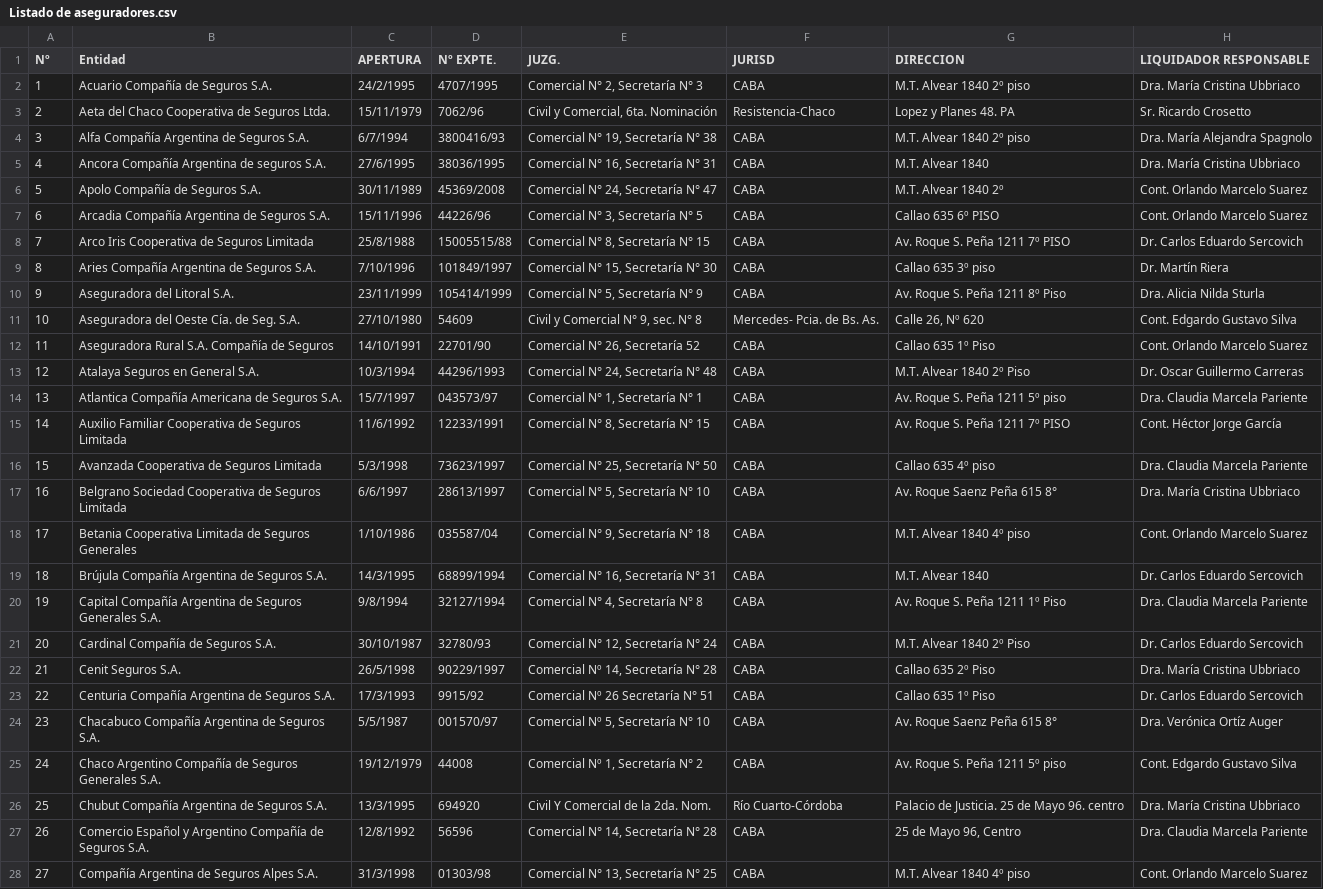
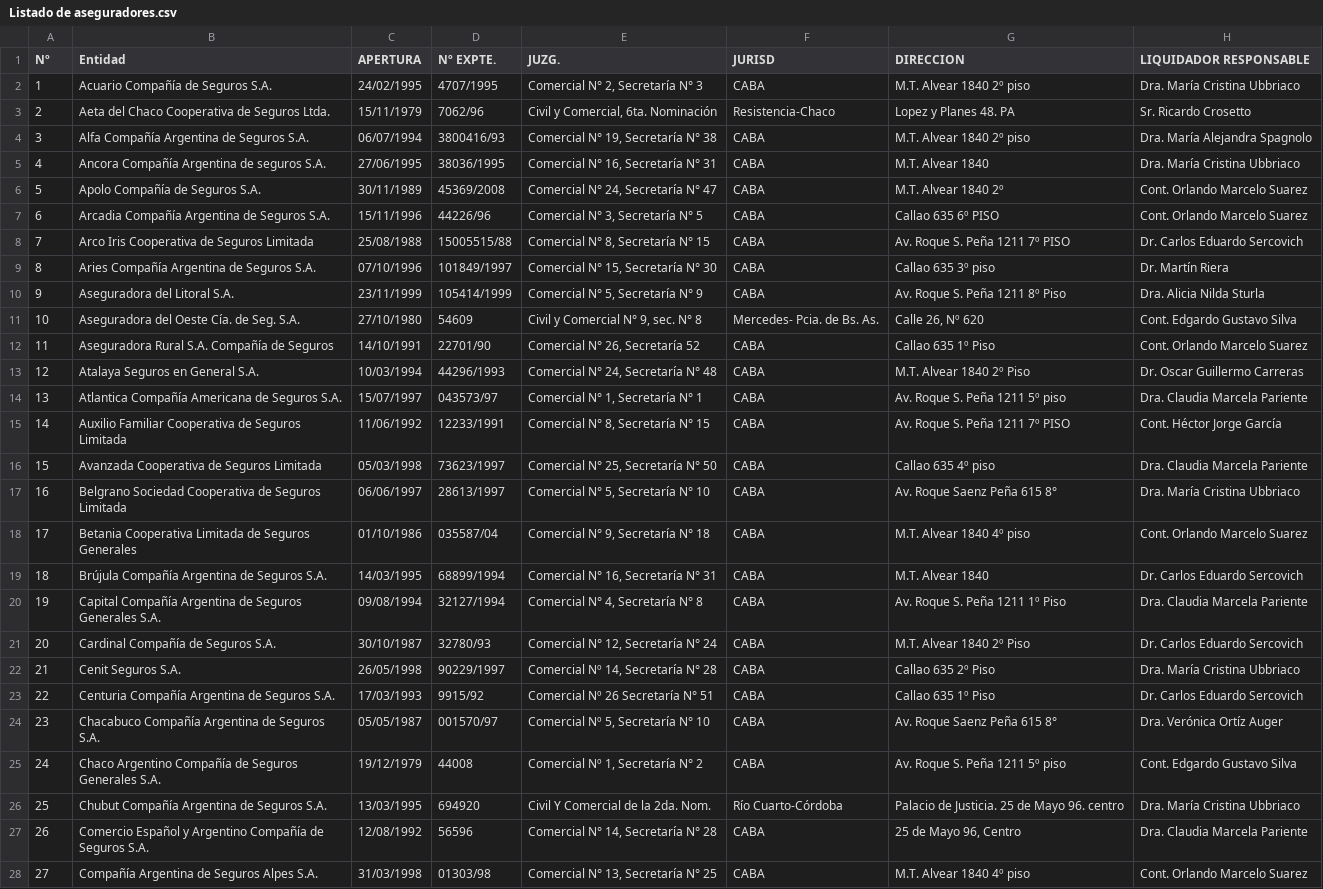
Before and after one commit to ramachristesnen/pryChristensenIE, a CSV file: pryChristensenIE/basedatos/Listado de aseguradores.csv, drawn as a sheet; only a part is shown; the diff covers the shown part only; the diff names each change by its address in the sheet, - before the commit and + after, or states it on an @@ line.

```diff
--- a/pryChristensenIE/basedatos/Listado de aseguradores.csv
+++ b/pryChristensenIE/basedatos/Listado de aseguradores.csv
-C2 (APERTURA): 24/2/1995
+C2 (APERTURA): 24/02/1995
-C4 (APERTURA): 6/7/1994
+C4 (APERTURA): 06/07/1994
-C5 (APERTURA): 27/6/1995
+C5 (APERTURA): 27/06/1995
-C8 (APERTURA): 25/8/1988
+C8 (APERTURA): 25/08/1988
-C9 (APERTURA): 7/10/1996
+C9 (APERTURA): 07/10/1996
-C13 (APERTURA): 10/3/1994
+C13 (APERTURA): 10/03/1994
-C14 (APERTURA): 15/7/1997
+C14 (APERTURA): 15/07/1997
-C15 (APERTURA): 11/6/1992
+C15 (APERTURA): 11/06/1992
-C16 (APERTURA): 5/3/1998
+C16 (APERTURA): 05/03/1998
-C17 (APERTURA): 6/6/1997
+C17 (APERTURA): 06/06/1997
-C18 (APERTURA): 1/10/1986
+C18 (APERTURA): 01/10/1986
-C19 (APERTURA): 14/3/1995
+C19 (APERTURA): 14/03/1995
-C20 (APERTURA): 9/8/1994
+C20 (APERTURA): 09/08/1994
-C22 (APERTURA): 26/5/1998
+C22 (APERTURA): 26/05/1998
-C23 (APERTURA): 17/3/1993
+C23 (APERTURA): 17/03/1993
-C24 (APERTURA): 5/5/1987
+C24 (APERTURA): 05/05/1987
-C26 (APERTURA): 13/3/1995
+C26 (APERTURA): 13/03/1995
-C27 (APERTURA): 12/8/1992
+C27 (APERTURA): 12/08/1992
-C28 (APERTURA): 31/3/1998
+C28 (APERTURA): 31/03/1998
```
Also changed, not shown: 100 edited cells elsewhere in this file, 9 other files.
